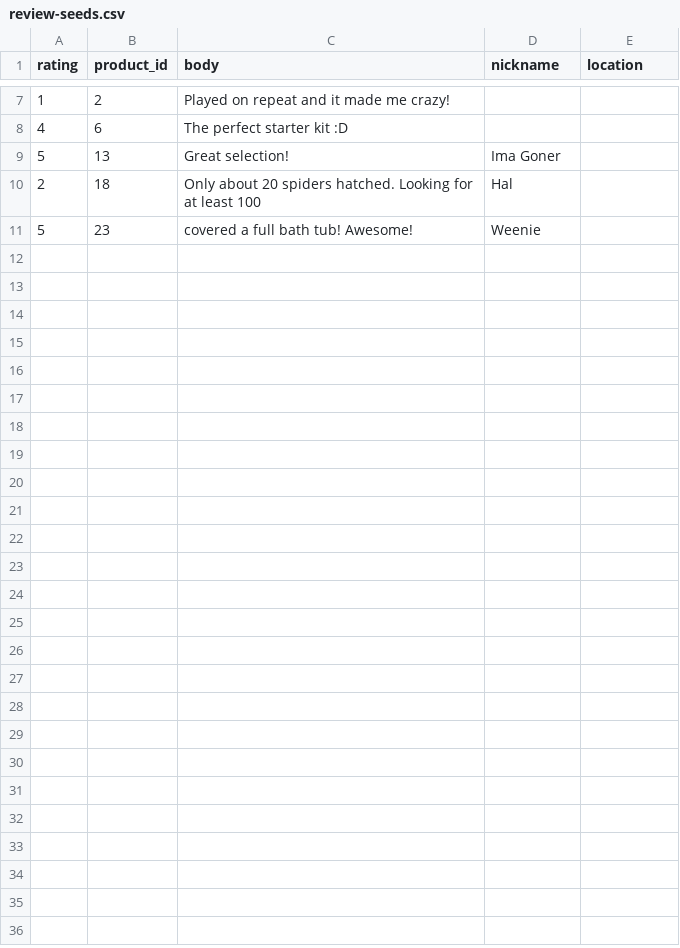
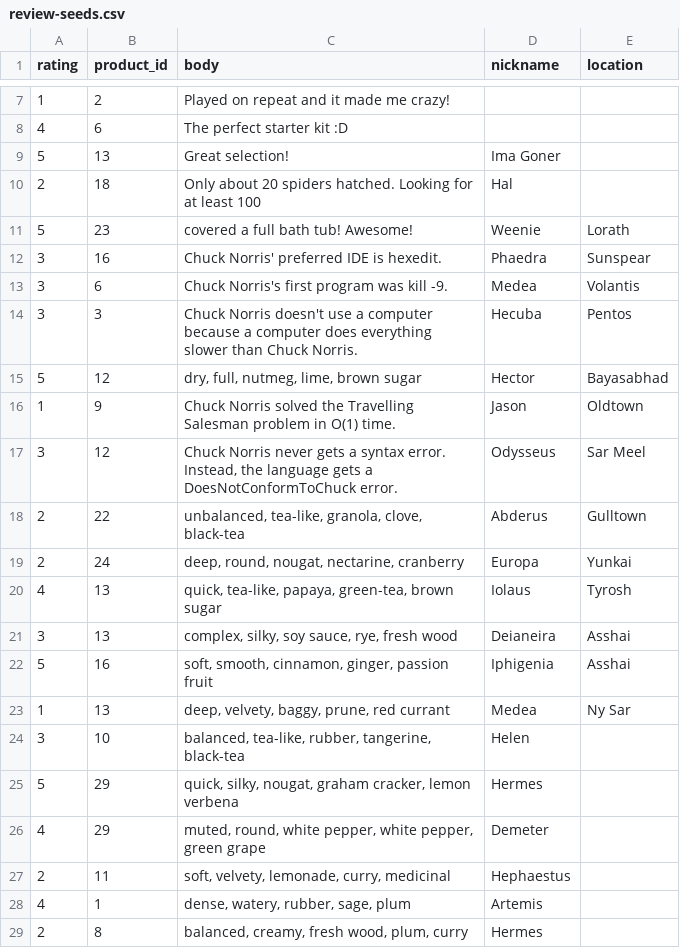
Before and after one commit to averikitsch/betsy, a CSV file: db/seed-data/review-seeds.csv, drawn as a sheet; only a part is shown, gaps mark what is left out.

```diff
--- a/db/seed-data/review-seeds.csv
+++ b/db/seed-data/review-seeds.csv
@@ -10,2 +10,20 @@ rating,product_id,body,nickname,location
 2,18,Only about 20 spiders hatched. Looking for at least 100,Hal,
-5,23,covered a full bath tub! Awesome!,Weenie,
+5,23,covered a full bath tub! Awesome!,Weenie,Lorath
+3,16,Chuck Norris' preferred IDE is hexedit.,Phaedra,Sunspear
+3,6,Chuck Norris's first program was kill -9.,Medea,Volantis
+3,3,Chuck Norris doesn't use a computer because a computer does everything slower than Chuck Norris.,Hecuba,Pentos
+5,12,"dry, full, nutmeg, lime, brown sugar",Hector,Bayasabhad
+1,9,Chuck Norris solved the Travelling Salesman problem in O(1) time.,Jason,Oldtown
+3,12,"Chuck Norris never gets a syntax error. Instead, the language gets a DoesNotConformToChuck error.",Odysseus,Sar Meel
+2,22,"unbalanced, tea-like, granola, clove, black-tea",Abderus,Gulltown
+2,24,"deep, round, nougat, nectarine, cranberry",Europa,Yunkai
+4,13,"quick, tea-like, papaya, green-tea, brown sugar",Iolaus,Tyrosh
+3,13,"complex, silky, soy sauce, rye, fresh wood",Deianeira,Asshai
+5,16,"soft, smooth, cinnamon, ginger, passion fruit",Iphigenia,Asshai
+1,13,"deep, velvety, baggy, prune, red currant",Medea,Ny Sar
+3,10,"balanced, tea-like, rubber, tangerine, black-tea",Helen,
+5,29,"quick, silky, nougat, graham cracker, lemon verbena",Hermes,
+4,29,"muted, round, white pepper, white pepper, green grape",Demeter,
+2,11,"soft, velvety, lemonade, curry, medicinal",Hephaestus,
+4,1,"dense, watery, rubber, sage, plum",Artemis,
+2,8,"balanced, creamy, fresh wood, plum, curry",Hermes,
```
Also changed, not shown: db/seed-data/product-seeds.csv, 2 other files.
